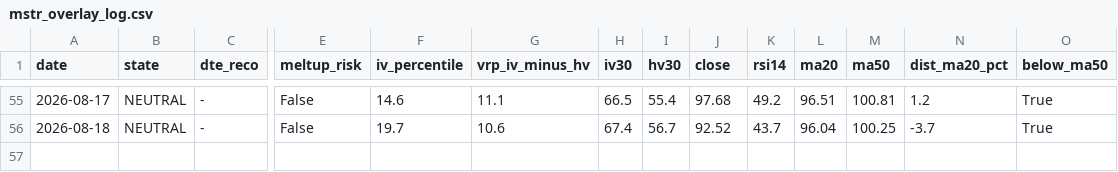
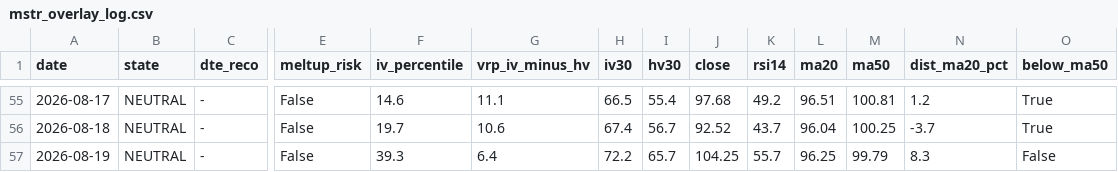
Before and after one commit to rellitch/mstr-overlay, a CSV file: mstr_overlay_log.csv, drawn as a sheet; only a part is shown, gaps mark what is left out; rows hold the shown columns only; the diff names each change by its address in the sheet, - before the commit and + after, or states it on an @@ line.

```diff
--- a/mstr_overlay_log.csv
+++ b/mstr_overlay_log.csv
+row 57: 2026-08-19 | NEUTRAL | - | False | 39.3 | 6.4 | 72.2 | 65.7 | 104.25 | 55.7 | 96.25 | 99.79 | 8.3 | False
```
Also changed, not shown: 2 other files.
